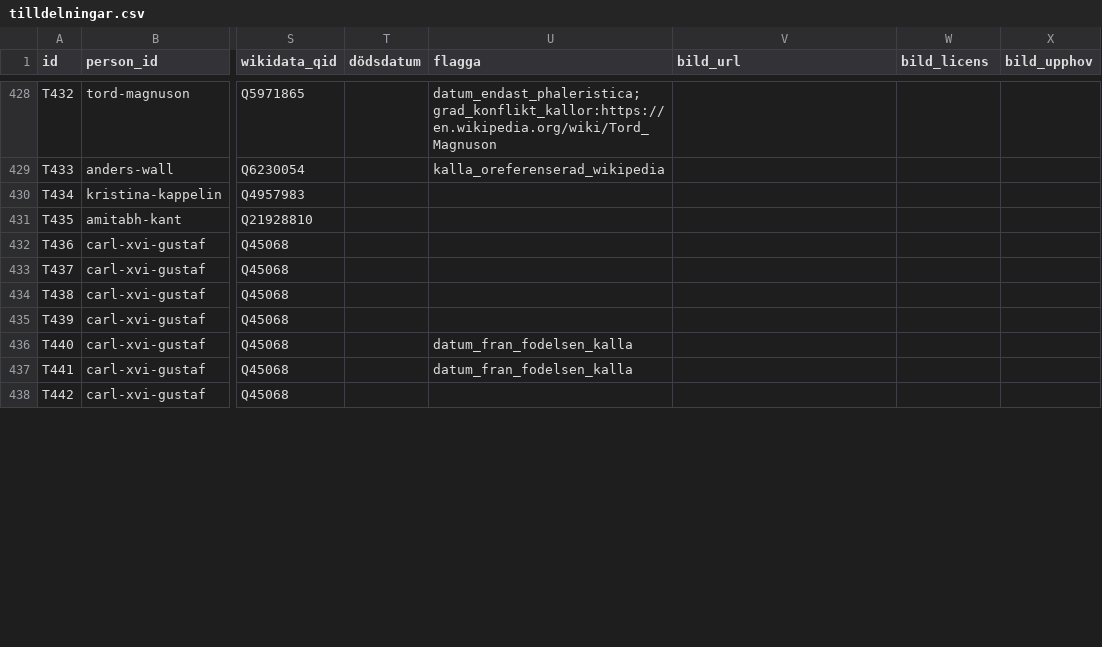
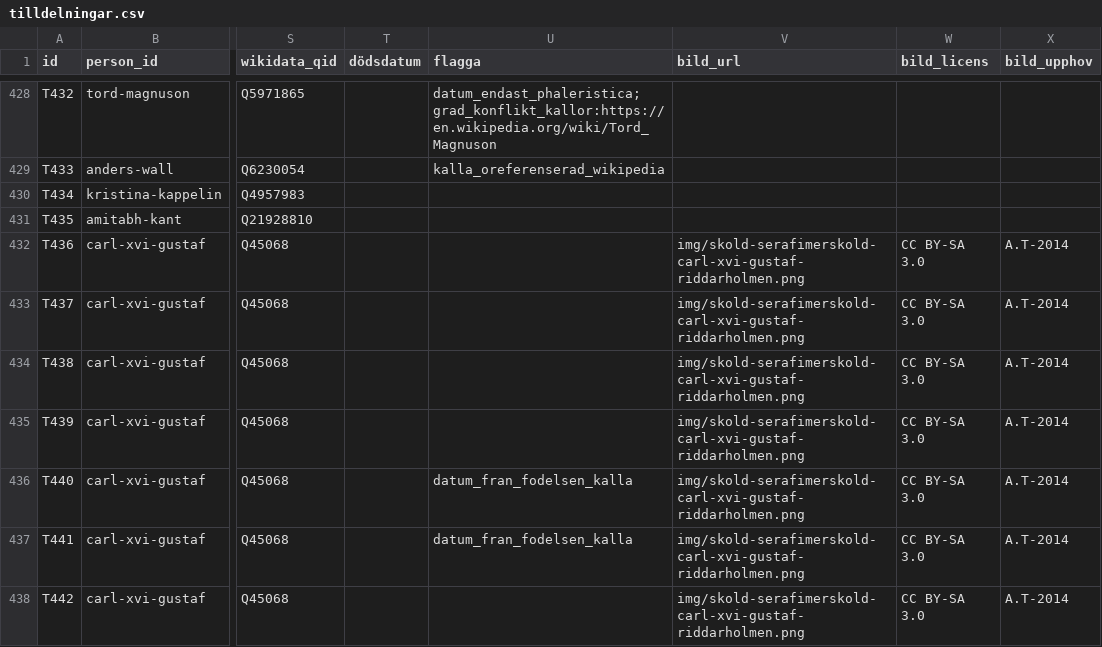
Before and after one commit to LeoLevenius/kungliga-ordnar, a CSV file: data/tilldelningar.csv, drawn as a sheet; only a part is shown, gaps mark what is left out; the diff covers the shown part only; the diff names each change by its address in the sheet, - before the commit and + after, or states it on an @@ line.

```diff
--- a/data/tilldelningar.csv
+++ b/data/tilldelningar.csv
-V432:V438 (bild_url): (empty)
+V432:V438 (bild_url): img/skold-serafimerskold-carl-xvi-gustaf-riddarholmen.png
-W432:W438 (bild_licens): (empty)
+W432:W438 (bild_licens): CC BY-SA 3.0
-X432:X438 (bild_upphov): (empty)
+X432:X438 (bild_upphov): A.T-2014
```
Also changed, not shown: 87 edited cells elsewhere in this file, 46 other files.
